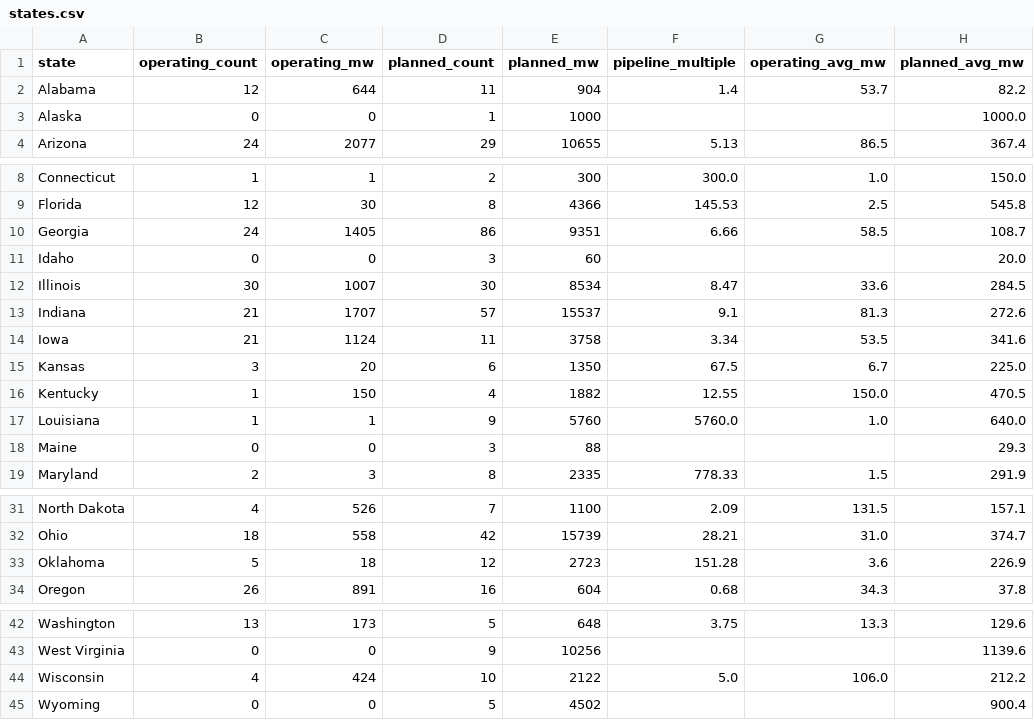
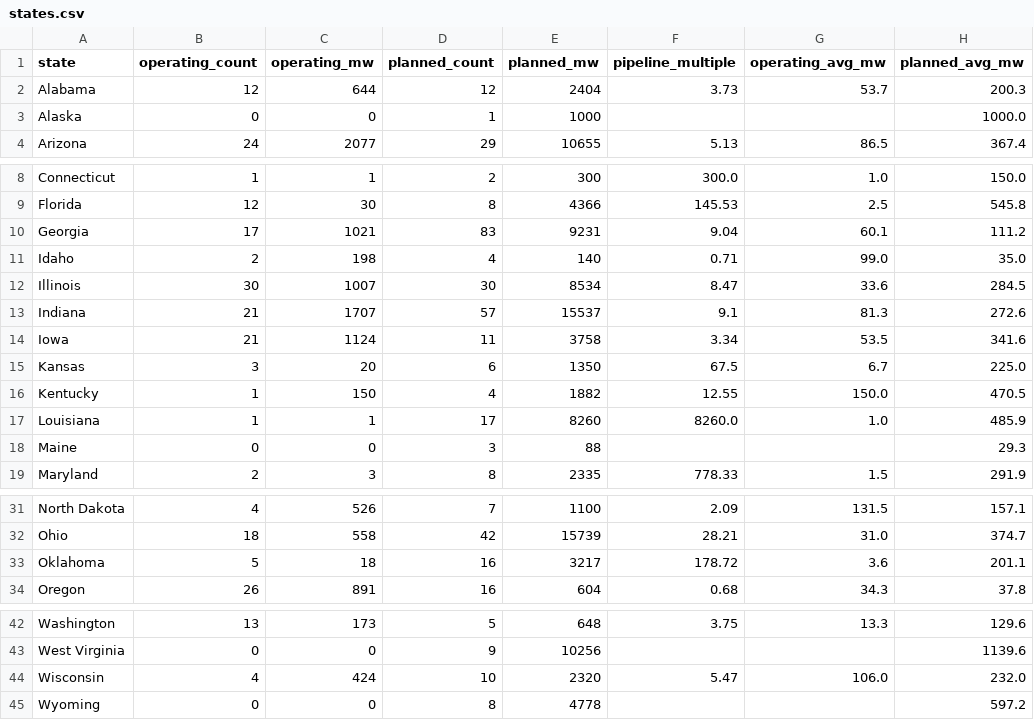
Before and after one commit to audreymdeck/datacenter-monitor, a CSV file: data/states.csv, drawn as a sheet; only a part is shown, gaps mark what is left out.

```diff
--- a/data/states.csv
+++ b/data/states.csv
@@ -1,3 +1,3 @@
 state,operating_count,operating_mw,planned_count,planned_mw,pipeline_multiple,operating_avg_mw,planned_avg_mw
-Alabama,12,644,11,904,1.4,53.7,82.2
+Alabama,12,644,12,2404,3.73,53.7,200.3
 Alaska,0,0,1,1000,,,1000.0
@@ -9,4 +9,4 @@ Connecticut,1,1,2,300,300.0,1.0,150.0
 Florida,12,30,8,4366,145.53,2.5,545.8
-Georgia,24,1405,86,9351,6.66,58.5,108.7
-Idaho,0,0,3,60,,,20.0
+Georgia,17,1021,83,9231,9.04,60.1,111.2
+Idaho,2,198,4,140,0.71,99.0,35.0
 Illinois,30,1007,30,8534,8.47,33.6,284.5
@@ -16,3 +16,3 @@ Kansas,3,20,6,1350,67.5,6.7,225.0
 Kentucky,1,150,4,1882,12.55,150.0,470.5
-Louisiana,1,1,9,5760,5760.0,1.0,640.0
+Louisiana,1,1,17,8260,8260.0,1.0,485.9
 Maine,0,0,3,88,,,29.3
@@ -32,3 +32,3 @@ North Dakota,4,526,7,1100,2.09,131.5,157.1
 Ohio,18,558,42,15739,28.21,31.0,374.7
-Oklahoma,5,18,12,2723,151.28,3.6,226.9
+Oklahoma,5,18,16,3217,178.72,3.6,201.1
 Oregon,26,891,16,604,0.68,34.3,37.8
@@ -43,3 +43,3 @@ Washington,13,173,5,648,3.75,13.3,129.6
 West Virginia,0,0,9,10256,,,1139.6
-Wisconsin,4,424,10,2122,5.0,106.0,212.2
-Wyoming,0,0,5,4502,,,900.4
+Wisconsin,4,424,10,2320,5.47,106.0,232.0
+Wyoming,0,0,8,4778,,,597.2
```
Also changed, not shown: 1 other file.
